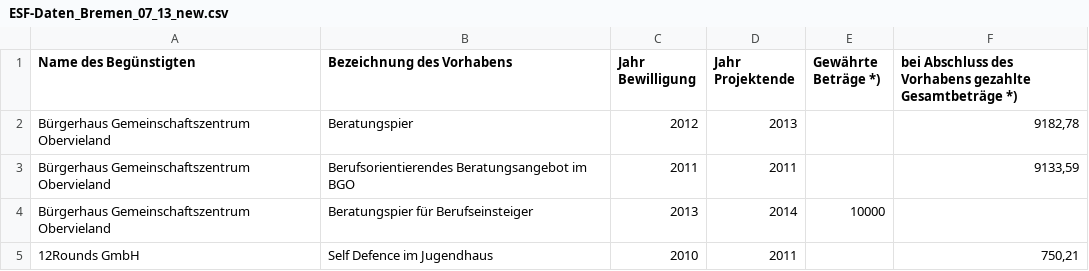
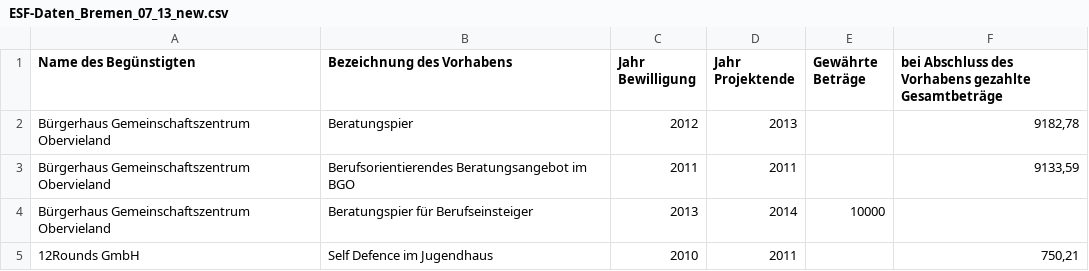
Before and after one commit to os-data/eu-structural-funds, a CSV file: data/DE.germany/DE5.bremen/ESF 2007-2013/ESF-Daten_Bremen_07_13_new.csv, drawn as a sheet; only a part is shown.

Commit message:
minor change to headers

```diff
--- a/data/DE.germany/DE5.bremen/ESF 2007-2013/ESF-Daten_Bremen_07_13_new.csv
+++ b/data/DE.germany/DE5.bremen/ESF 2007-2013/ESF-Daten_Bremen_07_13_new.csv
@@ -1,2 +1,2 @@
-Name des Begünstigten,Bezeichnung des Vorhabens,Jahr Bewilligung ,Jahr Projektende,Gewährte Beträge *),bei Abschluss des Vorhabens gezahlte Gesamtbeträge *)
+Name des Begünstigten,Bezeichnung des Vorhabens,Jahr Bewilligung ,Jahr Projektende,Gewährte Beträge,bei Abschluss des Vorhabens gezahlte Gesamtbeträge
 Bürgerhaus Gemeinschaftszentrum Obervieland,Beratungspier,2012,2013,,"9182,78"
```
